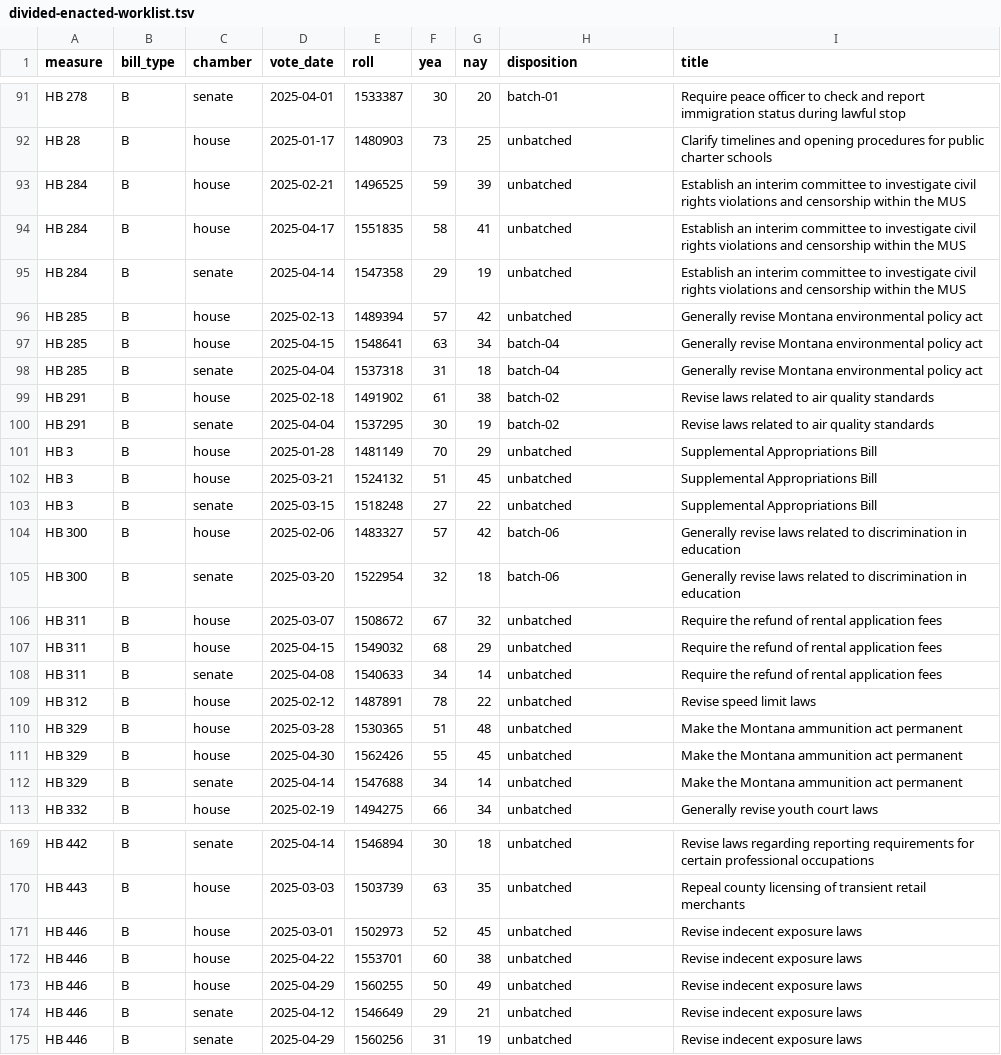
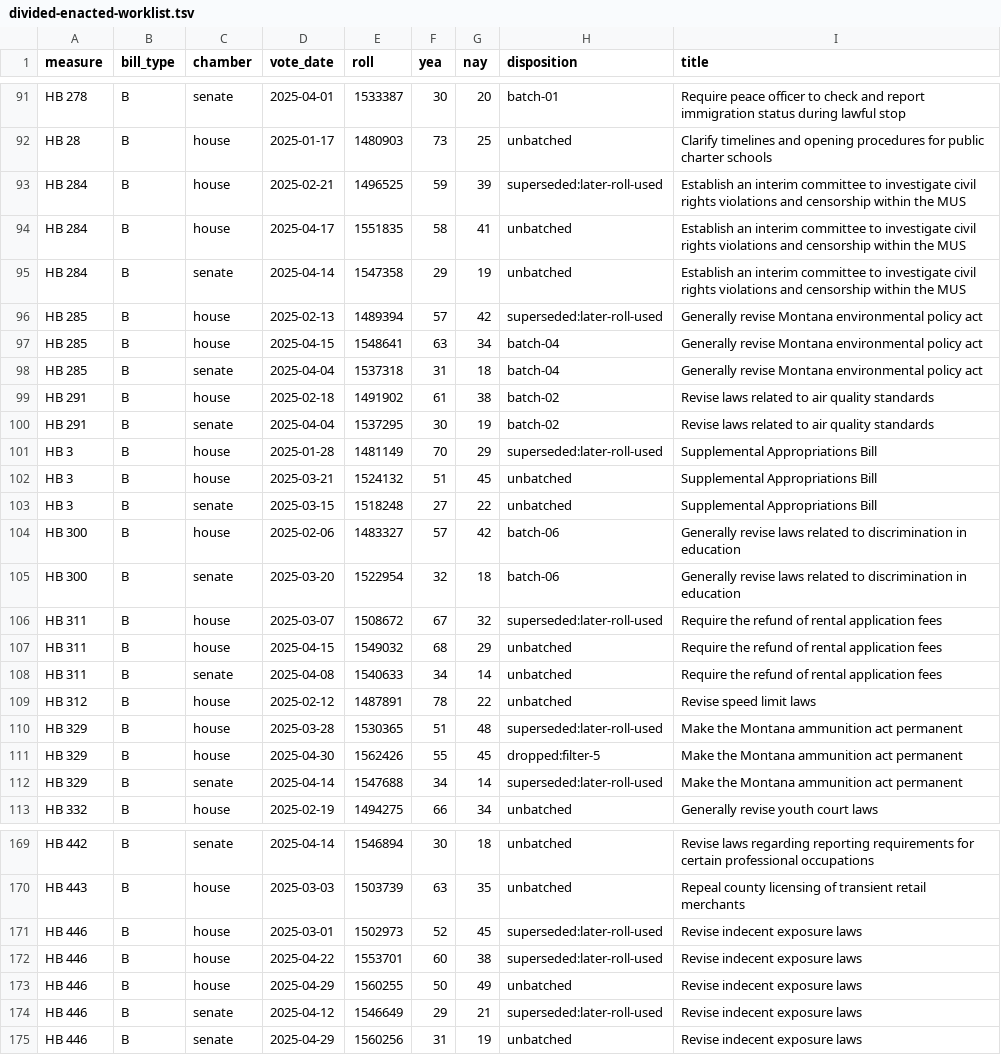
Before and after one commit to shu1513/voteapp, a TSV file: backend/evidence/rollcall/legiscan-mt-2159/survey/divided-enacted-worklist.tsv, drawn as a sheet; only a part is shown, gaps mark what is left out; the diff covers the shown part only.

```diff
--- a/backend/evidence/rollcall/legiscan-mt-2159/survey/divided-enacted-worklist.tsv
+++ b/backend/evidence/rollcall/legiscan-mt-2159/survey/divided-enacted-worklist.tsv
@@ -92,6 +92,6 @@ HB 278	B	senate	2025-04-01	1533387	30	20	batch-01	Require peace officer to check
 HB 28	B	house	2025-01-17	1480903	73	25	unbatched	Clarify timelines and opening procedures for public charter schools
-HB 284	B	house	2025-02-21	1496525	59	39	unbatched	Establish an interim committee to investigate civil rights violations and censorship within the MUS
+HB 284	B	house	2025-02-21	1496525	59	39	superseded:later-roll-used	Establish an interim committee to investigate civil rights violations and censorship within the MUS
 HB 284	B	house	2025-04-17	1551835	58	41	unbatched	Establish an interim committee to investigate civil rights violations and censorship within the MUS
 HB 284	B	senate	2025-04-14	1547358	29	19	unbatched	Establish an interim committee to investigate civil rights violations and censorship within the MUS
-HB 285	B	house	2025-02-13	1489394	57	42	unbatched	Generally revise Montana environmental policy act
+HB 285	B	house	2025-02-13	1489394	57	42	superseded:later-roll-used	Generally revise Montana environmental policy act
 HB 285	B	house	2025-04-15	1548641	63	34	batch-04	Generally revise Montana environmental policy act
@@ -100,3 +100,3 @@ HB 291	B	house	2025-02-18	1491902	61	38	batch-02	Revise laws related to air qual
 HB 291	B	senate	2025-04-04	1537295	30	19	batch-02	Revise laws related to air quality standards
-HB 3	B	house	2025-01-28	1481149	70	29	unbatched	Supplemental Appropriations Bill
+HB 3	B	house	2025-01-28	1481149	70	29	superseded:later-roll-used	Supplemental Appropriations Bill
 HB 3	B	house	2025-03-21	1524132	51	45	unbatched	Supplemental Appropriations Bill
@@ -105,3 +105,3 @@ HB 300	B	house	2025-02-06	1483327	57	42	batch-06	Generally revise laws related t
 HB 300	B	senate	2025-03-20	1522954	32	18	batch-06	Generally revise laws related to discrimination in education
-HB 311	B	house	2025-03-07	1508672	67	32	unbatched	Require the refund of rental application fees
+HB 311	B	house	2025-03-07	1508672	67	32	superseded:later-roll-used	Require the refund of rental application fees
 HB 311	B	house	2025-04-15	1549032	68	29	unbatched	Require the refund of rental application fees
@@ -109,5 +109,5 @@ HB 311	B	senate	2025-04-08	1540633	34	14	unbatched	Require the refund of rental
 HB 312	B	house	2025-02-12	1487891	78	22	unbatched	Revise speed limit laws
-HB 329	B	house	2025-03-28	1530365	51	48	unbatched	Make the Montana ammunition act permanent
-HB 329	B	house	2025-04-30	1562426	55	45	unbatched	Make the Montana ammunition act permanent
-HB 329	B	senate	2025-04-14	1547688	34	14	unbatched	Make the Montana ammunition act permanent
+HB 329	B	house	2025-03-28	1530365	51	48	superseded:later-roll-used	Make the Montana ammunition act permanent
+HB 329	B	house	2025-04-30	1562426	55	45	dropped:filter-5	Make the Montana ammunition act permanent
+HB 329	B	senate	2025-04-14	1547688	34	14	superseded:later-roll-used	Make the Montana ammunition act permanent
 HB 332	B	house	2025-02-19	1494275	66	34	unbatched	Generally revise youth court laws
@@ -170,6 +170,6 @@ HB 442	B	senate	2025-04-14	1546894	30	18	unbatched	Revise laws regarding reporti
 HB 443	B	house	2025-03-03	1503739	63	35	unbatched	Repeal county licensing of transient retail merchants
-HB 446	B	house	2025-03-01	1502973	52	45	unbatched	Revise indecent exposure laws
-HB 446	B	house	2025-04-22	1553701	60	38	unbatched	Revise indecent exposure laws
+HB 446	B	house	2025-03-01	1502973	52	45	superseded:later-roll-used	Revise indecent exposure laws
+HB 446	B	house	2025-04-22	1553701	60	38	superseded:later-roll-used	Revise indecent exposure laws
 HB 446	B	house	2025-04-29	1560255	50	49	unbatched	Revise indecent exposure laws
-HB 446	B	senate	2025-04-12	1546649	29	21	unbatched	Revise indecent exposure laws
+HB 446	B	senate	2025-04-12	1546649	29	21	superseded:later-roll-used	Revise indecent exposure laws
 HB 446	B	senate	2025-04-29	1560256	31	19	unbatched	Revise indecent exposure laws
```
Also changed, not shown: 91 edited cells elsewhere in this file, 16 other files.
